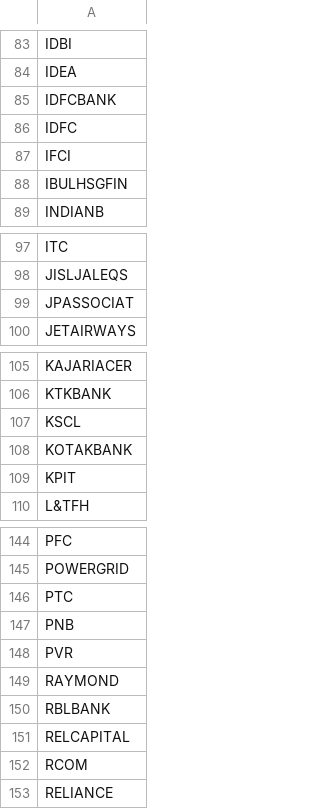
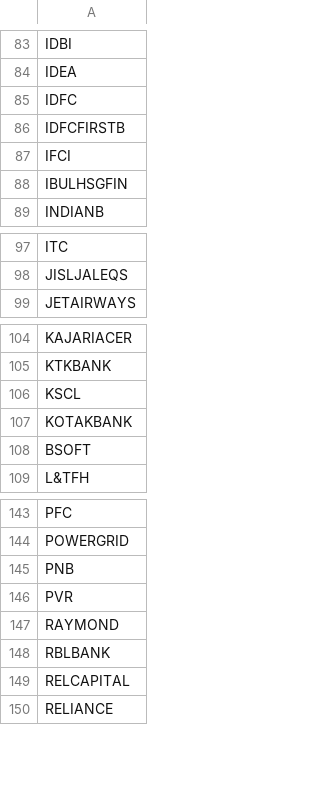
Before and after one commit to omarrohit20/rohit, a CSV file: src/data-import/nselist/test2.csv, drawn as a sheet; only a part is shown, gaps mark what is left out; the diff covers the shown part only.

```diff
--- a/src/data-import/nselist/test2.csv
+++ b/src/data-import/nselist/test2.csv
@@ -84,4 +84,4 @@ IDBI
 IDEA
-IDFCBANK
 IDFC
+IDFCFIRSTB
 IFCI
@@ -98,3 +98,2 @@ ITC
 JISLJALEQS
-JPASSOCIAT
 JETAIRWAYS
@@ -108,3 +107,3 @@ KSCL
 KOTAKBANK
-KPIT
+BSOFT
 L&TFH
@@ -145,3 +144,2 @@ PFC
 POWERGRID
-PTC
 PNB
@@ -151,3 +149,2 @@ RBLBANK
 RELCAPITAL
-RCOM
 RELIANCE
```
Also changed, not shown: 1 removed row elsewhere in this file, src/data-import/nselist/ind_niftyfuturelist.csv, 1 other file.
